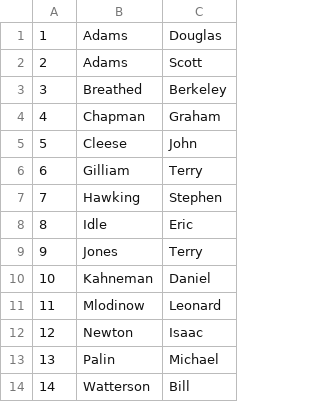
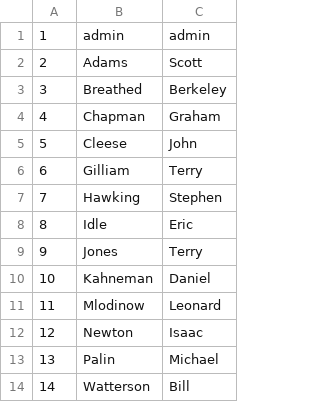
Before and after one commit to vickEretus/CS320_battlemonz, a CSV file: src/edu/ycp/cs320/booksdb/persist/res/accounts.csv (was src/edu/ycp/cs320/booksdb/persist/res/authors.csv), drawn as a sheet.

Commit message:
Configured the spreadsheets for the database
Accounts: accountID,  username, password. Not much was changed from this spreadsheet, just added admin admin as a test
Cards: cardID, attackID, name, hp, defense
Attacks: attackID, type, power

```diff
--- a/src/edu/ycp/cs320/booksdb/persist/res/authors.csv
+++ b/src/edu/ycp/cs320/booksdb/persist/res/accounts.csv
@@ -1,2 +1,2 @@
-1|Adams|Douglas
+1|admin|admin
 2|Adams|Scott
```
Also changed, not shown: 5 other files.
